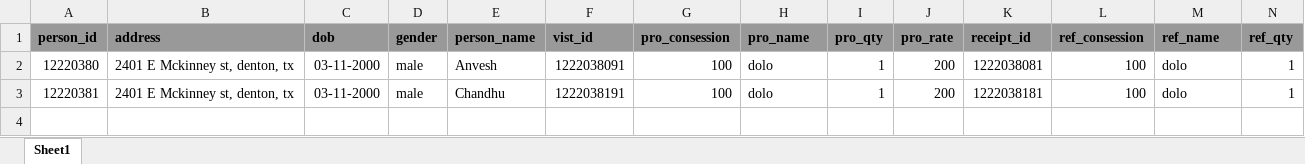
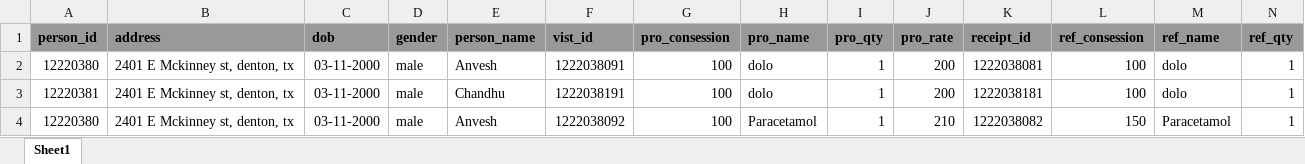
Before and after one commit to ani-anvesh/sysIntelli, an Excel workbook: demoProject/FrontEnd/src/assets/demo_files/demoproject.xlsx, sheet Sheet1, drawn as a sheet; only a part is shown; values as stored, in another font and other column widths than the file's, no borders; charts and pictures not drawn; rows hold the shown columns only; the diff names each change by its address in the sheet, - before the commit and + after, or states it on an @@ line.

```diff
--- a/demoProject/FrontEnd/src/assets/demo_files/demoproject.xlsx (sheet Sheet1)
+++ b/demoProject/FrontEnd/src/assets/demo_files/demoproject.xlsx (sheet Sheet1)
+row 4: 12220380 | 2401 E Mckinney st, denton, tx | 03-11-2000 | male | Anvesh | 1222038092 | 100 | Paracetamol | 1 | 210 | 1222038082 | 150 | Paracetamol | 1
```
Also changed, not shown: 17 other files.
